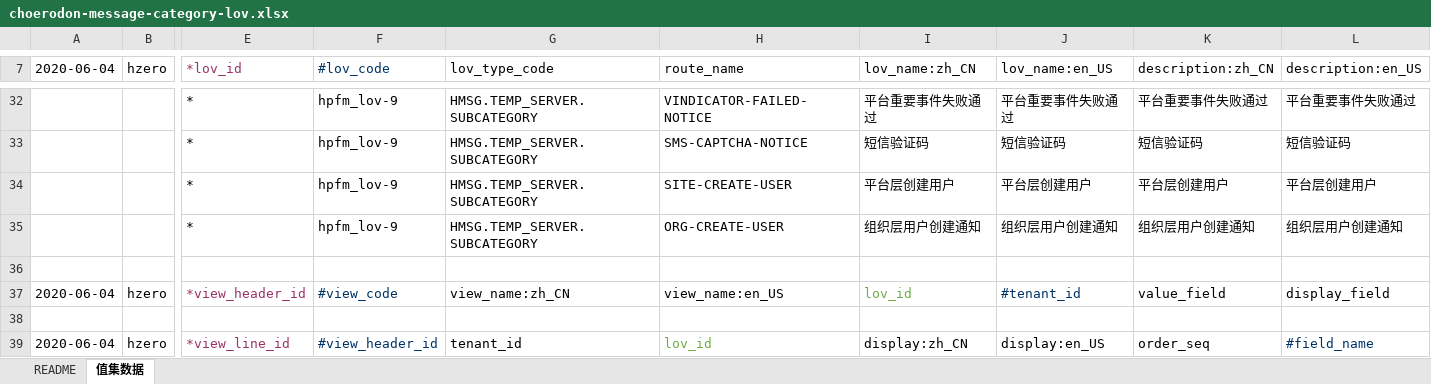
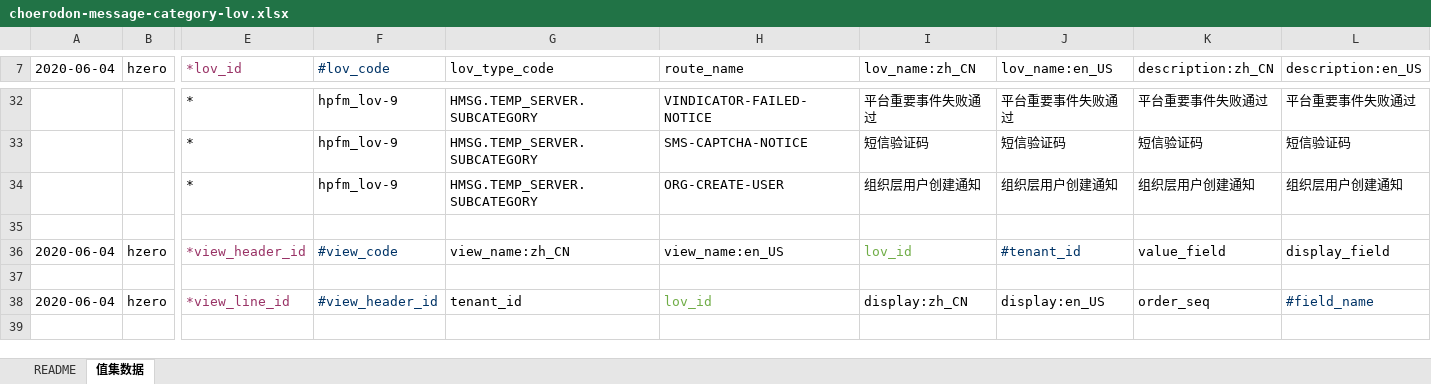
Before and after one commit to open-hand/choerodon-message, an Excel workbook: src/main/resources/script/db/init-data/hzero_message/hzero_platform/choerodon-message-category-lov.xlsx, sheet 值集数据, drawn as a sheet; only a part is shown, gaps mark what is left out; values as stored, in another font and other column widths than the file's, no borders; rows hold the shown columns only; the diff names each change by its address in the sheet, - before the commit and + after, or states it on an @@ line.

```diff
--- a/src/main/resources/script/db/init-data/hzero_message/hzero_platform/choerodon-message-category-lov.xlsx (sheet 值集数据)
+++ b/src/main/resources/script/db/init-data/hzero_message/hzero_platform/choerodon-message-category-lov.xlsx (sheet 值集数据)
-row 34:  |  | * | hpfm_lov-9 | HMSG.TEMP_SERVER.SUBCATEGORY | SITE-CREATE-USER | 平台层创建用户 | 平台层创建用户 | 平台层创建用户 | 平台层创建用户
```
Also changed, not shown: src/main/resources/script/db/init-data/hzero_message/hzero_message/choerodon-data-message-template-open.xlsx.
